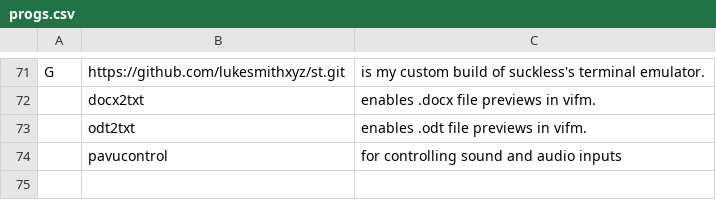
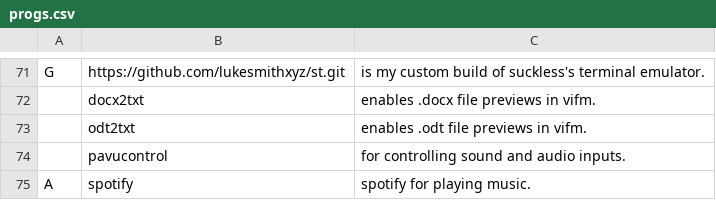
Before and after one commit to Georgantas/LARBS, a CSV file: archi3/progs.csv, drawn as a sheet; only a part is shown, gaps mark what is left out.

Commit message:
Update progs.csv

```diff
--- a/archi3/progs.csv
+++ b/archi3/progs.csv
@@ -73,2 +73,3 @@ G,https://github.com/lukesmithxyz/st.git,"is my custom build of suckless's termi
 ,odt2txt,"enables .odt file previews in vifm."
-,pavucontrol,"for controlling sound and audio inputs"
+,pavucontrol,"for controlling sound and audio inputs."
+A,spotify,"spotify for playing music."
```
